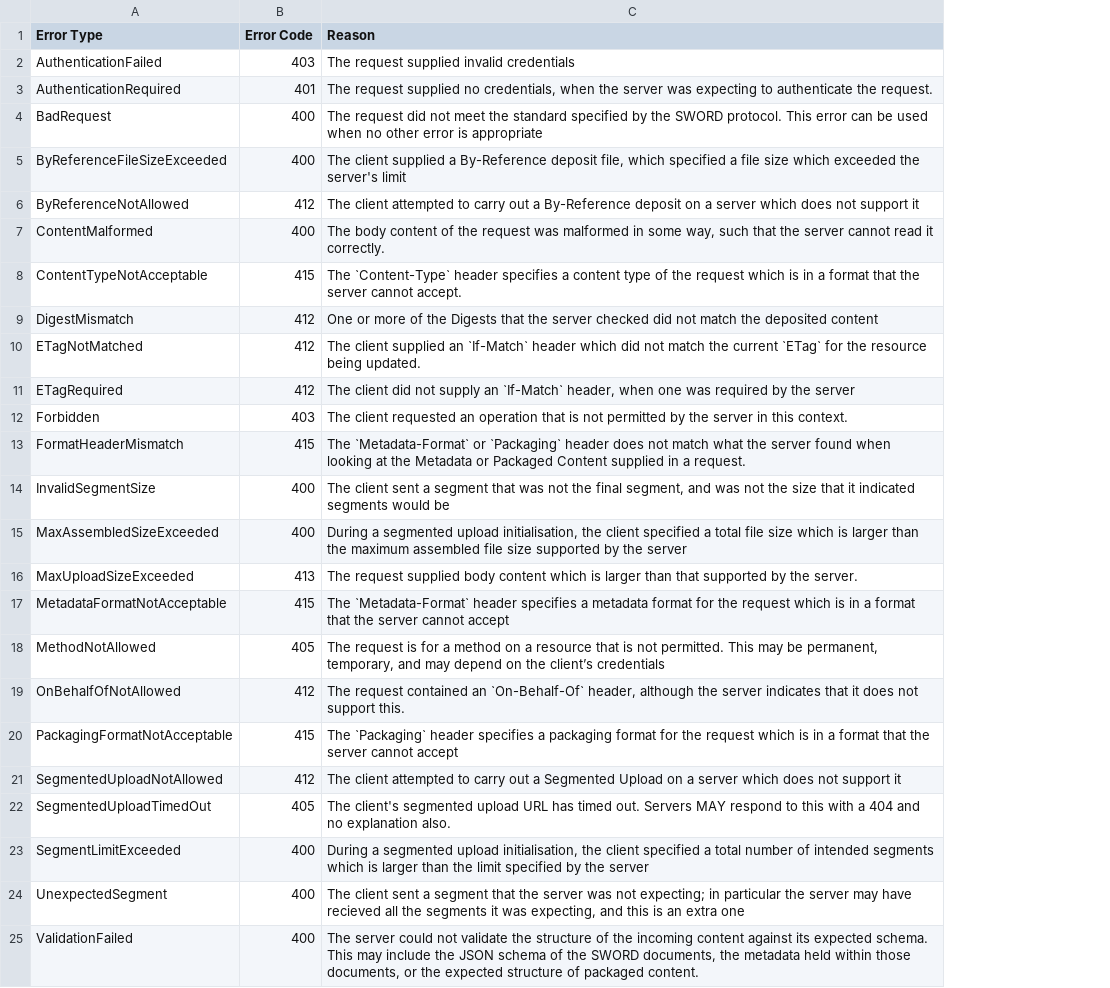
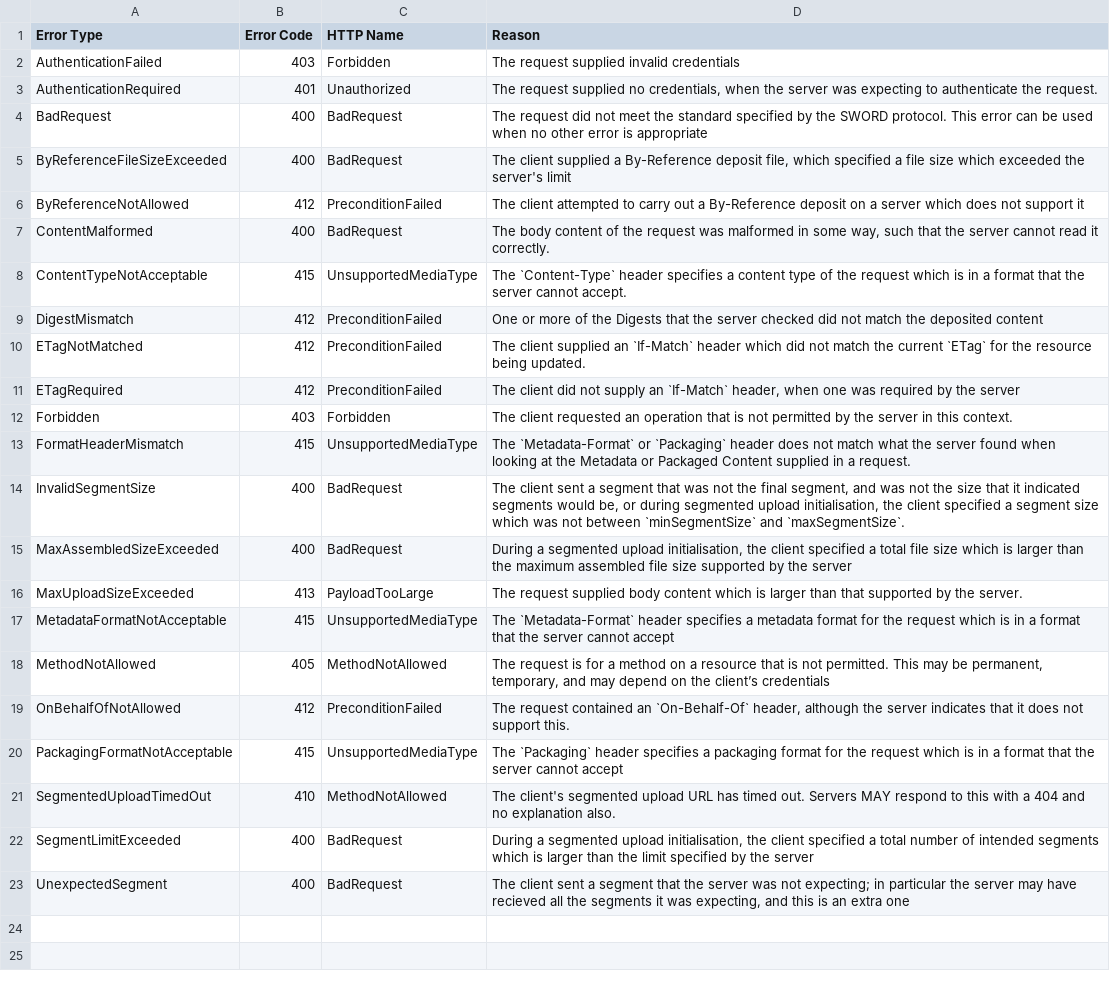
Before and after one commit to swordapp/swordv3, a CSV file: _compost/src/data/tables/error-types.csv, drawn as a sheet; removed rows and columns are numbered as before the commit, all else as after; the diff names each change by its address in the sheet, - before the commit and + after, or states it on an @@ line.

```diff
--- a/_compost/src/data/tables/error-types.csv
+++ b/_compost/src/data/tables/error-types.csv
+column C (HTTP Name), rows 2-23: Forbidden | Unauthorized | BadRequest | BadRequest | PreconditionFailed | BadRequest | UnsupportedMediaType | PreconditionFailed | PreconditionFailed | PreconditionFailed | Forbidden | UnsupportedMediaType | BadRequest | BadRequest | PayloadTooLarge | UnsupportedMediaType | MethodNotAllowed | PreconditionFailed | UnsupportedMediaType | MethodNotAllowed | BadRequest | BadRequest
-D14 (Reason): …segments would be
+D14 (Reason): …segments would be, or during segmented upload initialisation, the client specified a segment size which was not between `minSegmentSize` and `maxSegmentSize`.
-row 21: SegmentedUploadNotAllowed | 412 | The client attempted to carry out a Segmented Upload on a server which does not support it
-B21 (Error Code): 405
+B21 (Error Code): 410
-row 25: ValidationFailed | 400 | The server could not validate the structure of the incoming content against its expected schema. This may include the JSON schema of the SWORD documents, the metadata held within those documents, or the expected structure of packaged content.
```
Also changed, not shown: _compost/src/data/tables/requirements.csv, 14 other files.
